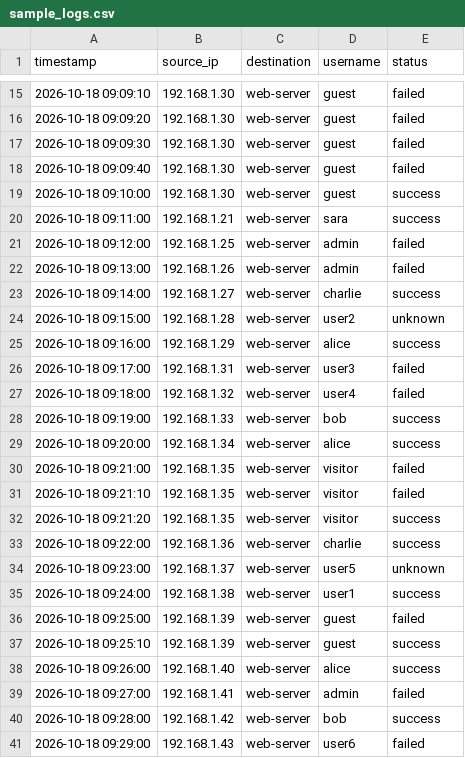
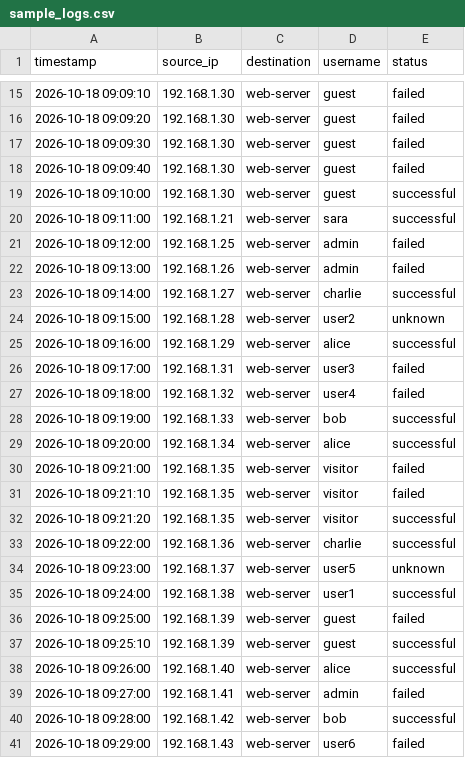
Before and after one commit to Aisha-Jimoh-git/Python-learning, a CSV file: sentinel_security_log_analyzer/sample_logs.csv, drawn as a sheet; only a part is shown, gaps mark what is left out; the diff covers the shown part only.

Commit message:
updated

```diff
--- a/sentinel_security_log_analyzer/sample_logs.csv
+++ b/sentinel_security_log_analyzer/sample_logs.csv
@@ -18,24 +18,24 @@ timestamp,source_ip,destination,username,status
 2026-10-18 09:09:40,192.168.1.30,web-server,guest,failed
-2026-10-18 09:10:00,192.168.1.30,web-server,guest,success
-2026-10-18 09:11:00,192.168.1.21,web-server,sara,success
+2026-10-18 09:10:00,192.168.1.30,web-server,guest,successful
+2026-10-18 09:11:00,192.168.1.21,web-server,sara,successful
 2026-10-18 09:12:00,192.168.1.25,web-server,admin,failed
 2026-10-18 09:13:00,192.168.1.26,web-server,admin,failed
-2026-10-18 09:14:00,192.168.1.27,web-server,charlie,success
+2026-10-18 09:14:00,192.168.1.27,web-server,charlie,successful
 2026-10-18 09:15:00,192.168.1.28,web-server,user2,unknown
-2026-10-18 09:16:00,192.168.1.29,web-server,alice,success
+2026-10-18 09:16:00,192.168.1.29,web-server,alice,successful
 2026-10-18 09:17:00,192.168.1.31,web-server,user3,failed
 2026-10-18 09:18:00,192.168.1.32,web-server,user4,failed
-2026-10-18 09:19:00,192.168.1.33,web-server,bob,success
-2026-10-18 09:20:00,192.168.1.34,web-server,alice,success
+2026-10-18 09:19:00,192.168.1.33,web-server,bob,successful
+2026-10-18 09:20:00,192.168.1.34,web-server,alice,successful
 2026-10-18 09:21:00,192.168.1.35,web-server,visitor,failed
 2026-10-18 09:21:10,192.168.1.35,web-server,visitor,failed
-2026-10-18 09:21:20,192.168.1.35,web-server,visitor,success
-2026-10-18 09:22:00,192.168.1.36,web-server,charlie,success
+2026-10-18 09:21:20,192.168.1.35,web-server,visitor,successful
+2026-10-18 09:22:00,192.168.1.36,web-server,charlie,successful
 2026-10-18 09:23:00,192.168.1.37,web-server,user5,unknown
-2026-10-18 09:24:00,192.168.1.38,web-server,user1,success
+2026-10-18 09:24:00,192.168.1.38,web-server,user1,successful
 2026-10-18 09:25:00,192.168.1.39,web-server,guest,failed
-2026-10-18 09:25:10,192.168.1.39,web-server,guest,success
-2026-10-18 09:26:00,192.168.1.40,web-server,alice,success
+2026-10-18 09:25:10,192.168.1.39,web-server,guest,successful
+2026-10-18 09:26:00,192.168.1.40,web-server,alice,successful
 2026-10-18 09:27:00,192.168.1.41,web-server,admin,failed
-2026-10-18 09:28:00,192.168.1.42,web-server,bob,success
+2026-10-18 09:28:00,192.168.1.42,web-server,bob,successful
 2026-10-18 09:29:00,192.168.1.43,web-server,user6,failed
```
Also changed, not shown: 6 edited cells elsewhere in this file.
